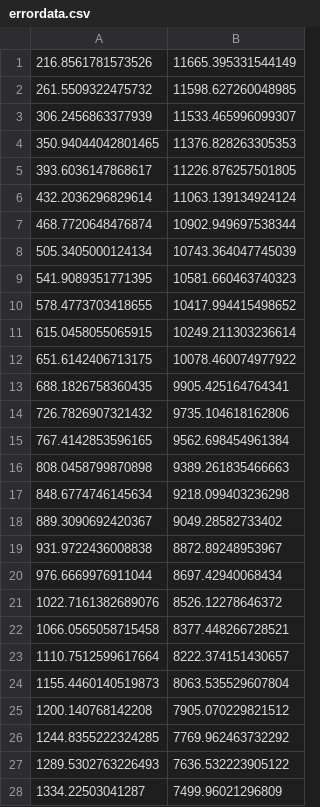
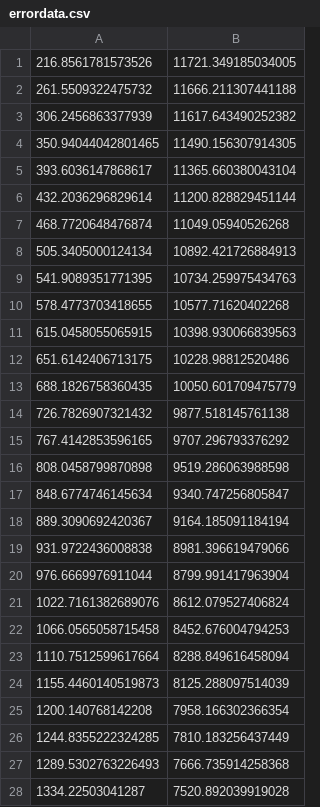
Before and after one commit to RubenvdBerg/SatToolAG, a CSV file: MB/Data/errordata.csv, drawn as a sheet; only a part is shown; the diff covers the shown part only.

Commit message:
Error Checks and Radius Improve

```diff
--- a/MB/Data/errordata.csv
+++ b/MB/Data/errordata.csv
@@ -1,28 +1,28 @@
-216.8561781573526,11665.395331544149
-261.5509322475732,11598.627260048985
-306.2456863377939,11533.465996099307
-350.94044042801465,11376.828263305353
-393.6036147868617,11226.876257501805
-432.2036296829614,11063.139134924124
-468.7720648476874,10902.949697538344
-505.3405000124134,10743.364047745039
-541.9089351771395,10581.660463740323
-578.4773703418655,10417.994415498652
-615.0458055065915,10249.211303236614
-651.6142406713175,10078.460074977922
-688.1826758360435,9905.425164764341
-726.7826907321432,9735.104618162806
-767.4142853596165,9562.698454961384
-808.0458799870898,9389.261835466663
-848.6774746145634,9218.099403236298
-889.3090692420367,9049.28582733402
-931.9722436008838,8872.89248953967
-976.6669976911044,8697.42940068434
-1022.7161382689076,8526.12278646372
-1066.0565058715458,8377.448266728521
-1110.7512599617664,8222.374151430657
-1155.4460140519873,8063.535529607804
-1200.140768142208,7905.070229821512
-1244.8355222324285,7769.962463732292
-1289.5302763226493,7636.532223905122
-1334.22503041287,7499.96021296809
+216.8561781573526,11721.349185034005
+261.5509322475732,11666.211307441188
+306.2456863377939,11617.643490252382
+350.94044042801465,11490.156307914305
+393.6036147868617,11365.660380043104
+432.2036296829614,11200.828829451144
+468.7720648476874,11049.05940526268
+505.3405000124134,10892.421726884913
+541.9089351771395,10734.259975434763
+578.4773703418655,10577.71620402268
+615.0458055065915,10398.930066839563
+651.6142406713175,10228.98812520486
+688.1826758360435,10050.601709475779
+726.7826907321432,9877.518145761138
+767.4142853596165,9707.296793376292
+808.0458799870898,9519.286063988598
+848.6774746145634,9340.747256805847
+889.3090692420367,9164.185091184194
+931.9722436008838,8981.396619479066
+976.6669976911044,8799.991417963904
+1022.7161382689076,8612.079527406824
+1066.0565058715458,8452.676004794253
+1110.7512599617664,8288.849616458094
+1155.4460140519873,8125.288097514039
+1200.140768142208,7958.166302366354
+1244.8355222324285,7810.183256437449
+1289.5302763226493,7666.735914258368
+1334.22503041287,7520.892039919028
```
Also changed, not shown: 57 edited cells elsewhere in this file, 6 other files.
